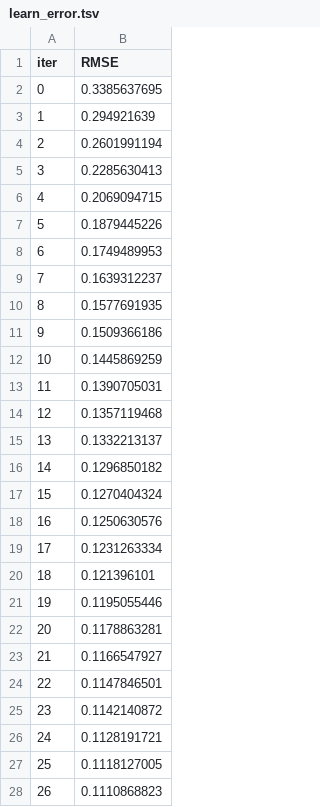
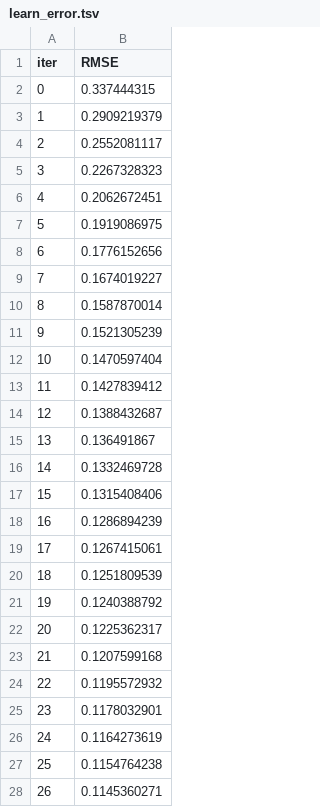
Before and after one commit to homebase3/mlproject, a TSV file: catboost_info/learn_error.tsv, drawn as a sheet; only a part is shown; the diff covers the shown part only.

```diff
--- a/catboost_info/learn_error.tsv
+++ b/catboost_info/learn_error.tsv
@@ -1,28 +1,28 @@
 iter	RMSE
-0	0.3385637695
-1	0.294921639
-2	0.2601991194
-3	0.2285630413
-4	0.2069094715
-5	0.1879445226
-6	0.1749489953
-7	0.1639312237
-8	0.1577691935
-9	0.1509366186
-10	0.1445869259
-11	0.1390705031
-12	0.1357119468
-13	0.1332213137
-14	0.1296850182
-15	0.1270404324
-16	0.1250630576
-17	0.1231263334
-18	0.121396101
-19	0.1195055446
-20	0.1178863281
-21	0.1166547927
-22	0.1147846501
-23	0.1142140872
-24	0.1128191721
-25	0.1118127005
-26	0.1110868823
+0	0.337444315
+1	0.2909219379
+2	0.2552081117
+3	0.2267328323
+4	0.2062672451
+5	0.1919086975
+6	0.1776152656
+7	0.1674019227
+8	0.1587870014
+9	0.1521305239
+10	0.1470597404
+11	0.1427839412
+12	0.1388432687
+13	0.136491867
+14	0.1332469728
+15	0.1315408406
+16	0.1286894239
+17	0.1267415061
+18	0.1251809539
+19	0.1240388792
+20	0.1225362317
+21	0.1207599168
+22	0.1195572932
+23	0.1178032901
+24	0.1164273619
+25	0.1154764238
+26	0.1145360271
```
Also changed, not shown: 73 edited cells elsewhere in this file, catboost_info/time_left.tsv, 3 other files.
